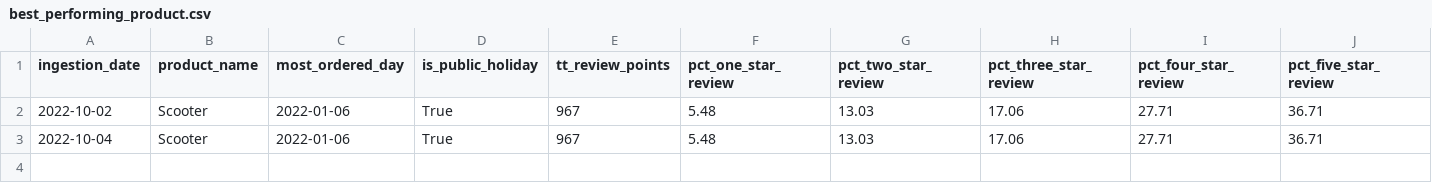
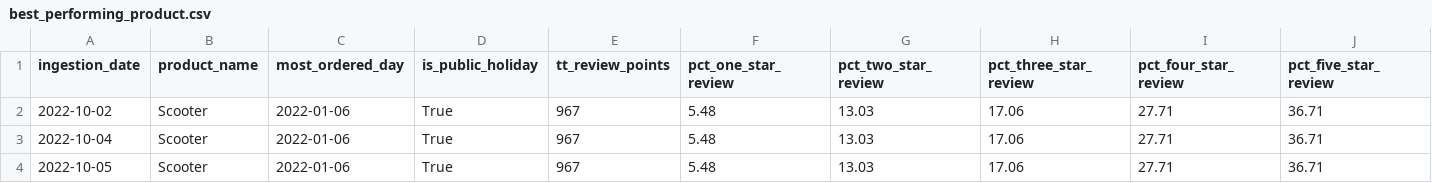
Before and after one commit to anice1/powerpedia, a CSV file: data/transformed/best_performing_product.csv, drawn as a sheet; only a part is shown; rows hold the shown columns only; the diff names each change by its address in the sheet, - before the commit and + after, or states it on an @@ line.

Commit message:
pulled in new data

```diff
--- a/data/transformed/best_performing_product.csv
+++ b/data/transformed/best_performing_product.csv
+row 4: 2022-10-05 | Scooter | 2022-01-06 | True | 967 | 5.48 | 13.03 | 17.06 | 27.71 | 36.71
```
Also changed, not shown: data/transformed/agg_public_holiday.csv, 4 other files.
